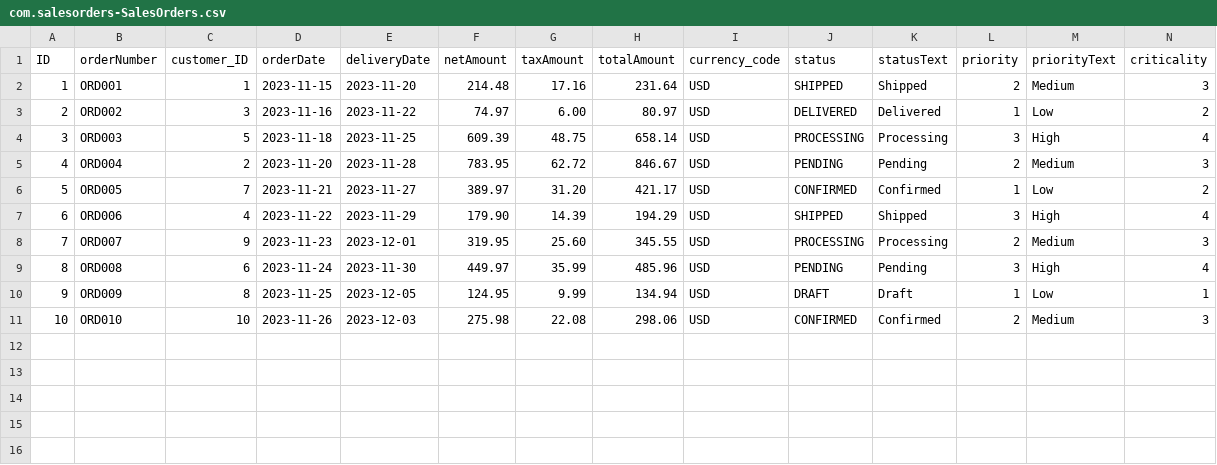
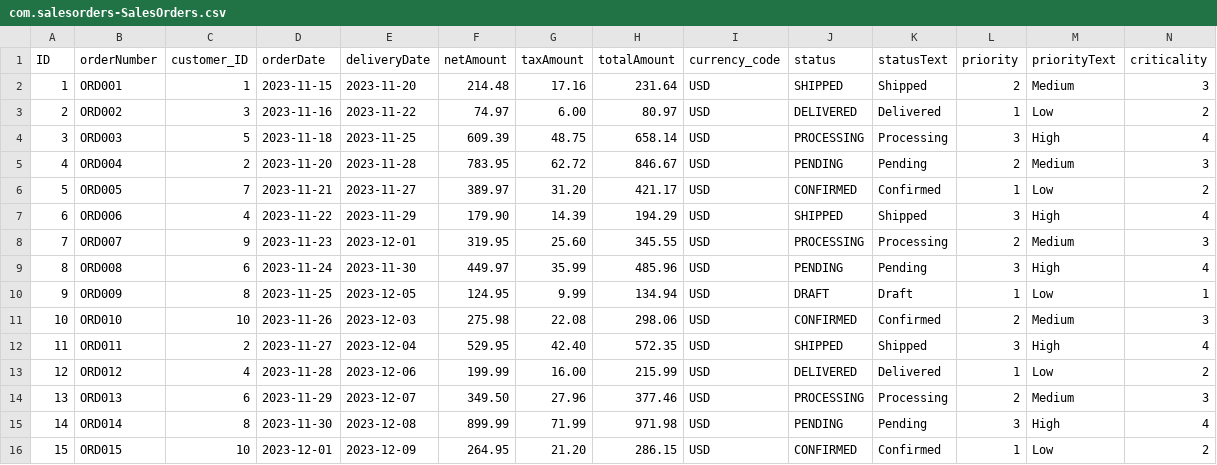
Before and after one commit to ParimiRamanaiah/SecurityTask, a CSV file: db/data/com.salesorders-SalesOrders.csv, drawn as a sheet; only a part is shown; rows hold the shown columns only; the diff names each change by its address in the sheet, - before the commit and + after, or states it on an @@ line.

```diff
--- a/db/data/com.salesorders-SalesOrders.csv
+++ b/db/data/com.salesorders-SalesOrders.csv
+row 12: 11 | ORD011 | 2 | 2023-11-27 | 2023-12-04 | 529.95 | 42.40 | 572.35 | USD | SHIPPED | Shipped | 3 | High | 4
+row 13: 12 | ORD012 | 4 | 2023-11-28 | 2023-12-06 | 199.99 | 16.00 | 215.99 | USD | DELIVERED | Delivered | 1 | Low | 2
+row 14: 13 | ORD013 | 6 | 2023-11-29 | 2023-12-07 | 349.50 | 27.96 | 377.46 | USD | PROCESSING | Processing | 2 | Medium | 3
+row 15: 14 | ORD014 | 8 | 2023-11-30 | 2023-12-08 | 899.99 | 71.99 | 971.98 | USD | PENDING | Pending | 3 | High | 4
+row 16: 15 | ORD015 | 10 | 2023-12-01 | 2023-12-09 | 264.95 | 21.20 | 286.15 | USD | CONFIRMED | Confirmed | 1 | Low | 2
```
Also changed, not shown: 9 other files.
